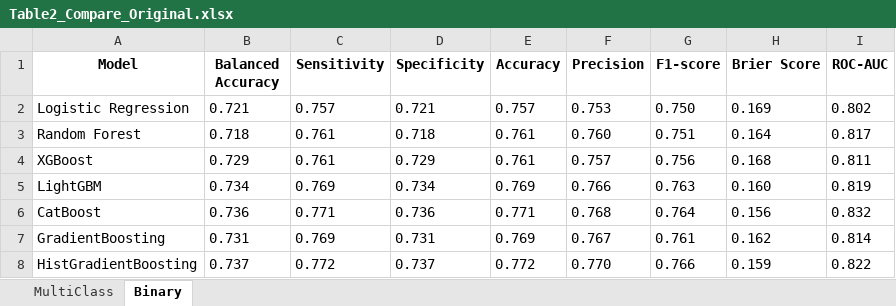
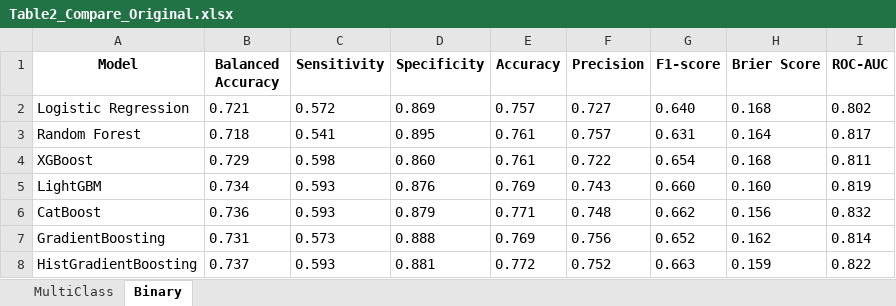
Before and after one commit to delic1758/K-Frailty, an Excel workbook: Save/Save/Table2_Compare_Original.xlsx, sheet Binary, drawn as a sheet; only a part is shown; values as stored, in another font and other column widths than the file's, no borders; the diff covers the shown part only; the diff names each change by its address in the sheet, - before the commit and + after, or states it on an @@ line.

```diff
--- a/Save/Save/Table2_Compare_Original.xlsx (sheet Binary)
+++ b/Save/Save/Table2_Compare_Original.xlsx (sheet Binary)
-C2 (Sensitivity): 0.757
+C2 (Sensitivity): 0.572
-D2 (Specificity): 0.721
+D2 (Specificity): 0.869
-F2 (Precision): 0.753
+F2 (Precision): 0.727
-G2 (F1-score): 0.750
+G2 (F1-score): 0.640
-H2 (Brier Score): 0.169
+H2 (Brier Score): 0.168
-C3 (Sensitivity): 0.761
+C3 (Sensitivity): 0.541
-D3 (Specificity): 0.718
+D3 (Specificity): 0.895
-F3 (Precision): 0.760
+F3 (Precision): 0.757
-G3 (F1-score): 0.751
+G3 (F1-score): 0.631
-C4 (Sensitivity): 0.761
+C4 (Sensitivity): 0.598
-D4 (Specificity): 0.729
+D4 (Specificity): 0.860
-F4 (Precision): 0.757
+F4 (Precision): 0.722
-G4 (F1-score): 0.756
+G4 (F1-score): 0.654
-C5 (Sensitivity): 0.769
+C5 (Sensitivity): 0.593
-D5 (Specificity): 0.734
+D5 (Specificity): 0.876
-F5 (Precision): 0.766
+F5 (Precision): 0.743
-G5 (F1-score): 0.763
+G5 (F1-score): 0.660
-C6 (Sensitivity): 0.771
+C6 (Sensitivity): 0.593
-D6 (Specificity): 0.736
+D6 (Specificity): 0.879
-F6 (Precision): 0.768
+F6 (Precision): 0.748
-G6 (F1-score): 0.764
+G6 (F1-score): 0.662
-C7 (Sensitivity): 0.769
+C7 (Sensitivity): 0.573
-D7 (Specificity): 0.731
+D7 (Specificity): 0.888
-F7 (Precision): 0.767
+F7 (Precision): 0.756
-G7 (F1-score): 0.761
+G7 (F1-score): 0.652
-C8 (Sensitivity): 0.772
+C8 (Sensitivity): 0.593
-D8 (Specificity): 0.737
+D8 (Specificity): 0.881
-F8 (Precision): 0.770
+F8 (Precision): 0.752
-G8 (F1-score): 0.766
+G8 (F1-score): 0.663
```
Also changed, not shown: 12 edited cells elsewhere in this sheet, sheet MultiClass.
